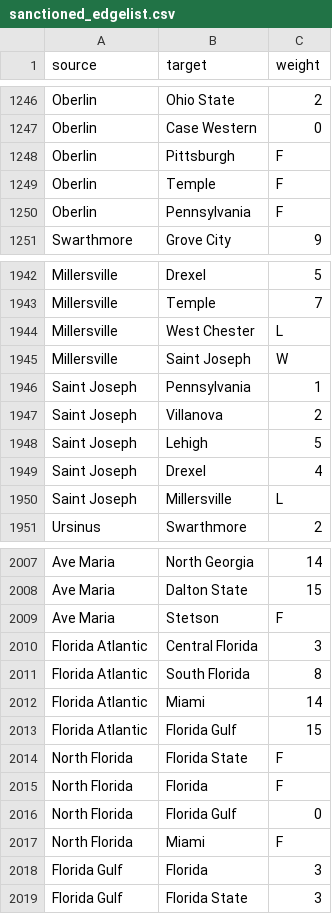
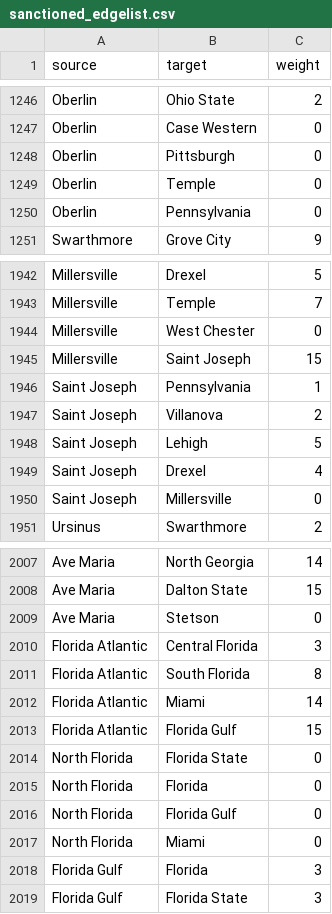
Before and after one commit to mannguyen25/The-Ultimate-Network, a CSV file: sanctioned_edgelist.csv, drawn as a sheet; only a part is shown, gaps mark what is left out; the diff covers the shown part only.

Commit message:
Adjusted for W and L edge weights

```diff
--- a/sanctioned_edgelist.csv
+++ b/sanctioned_edgelist.csv
@@ -1247,5 +1247,5 @@ Oberlin,Ohio State,2
 Oberlin,Case Western,0
-Oberlin,Pittsburgh,F
-Oberlin,Temple,F
-Oberlin,Pennsylvania,F
+Oberlin,Pittsburgh,0
+Oberlin,Temple,0
+Oberlin,Pennsylvania,0
 Swarthmore,Grove City,9
@@ -1943,4 +1943,4 @@ Millersville,Drexel,5
 Millersville,Temple,7
-Millersville,West Chester,L
-Millersville,Saint Joseph,W
+Millersville,West Chester,0
+Millersville,Saint Joseph,15
 Saint Joseph,Pennsylvania,1
@@ -1949,3 +1949,3 @@ Saint Joseph,Lehigh,5
 Saint Joseph,Drexel,4
-Saint Joseph,Millersville,L
+Saint Joseph,Millersville,0
 Ursinus,Swarthmore,2
@@ -2008,3 +2008,3 @@ Ave Maria,North Georgia,14
 Ave Maria,Dalton State,15
-Ave Maria,Stetson,F
+Ave Maria,Stetson,0
 Florida Atlantic,Central Florida,3
@@ -2013,6 +2013,6 @@ Florida Atlantic,Miami,14
 Florida Atlantic,Florida Gulf,15
-North Florida,Florida State,F
-North Florida,Florida,F
+North Florida,Florida State,0
+North Florida,Florida,0
 North Florida,Florida Gulf,0
-North Florida,Miami,F
+North Florida,Miami,0
 Florida Gulf,Florida,3
```
Also changed, not shown: 46 edited cells elsewhere in this file.
